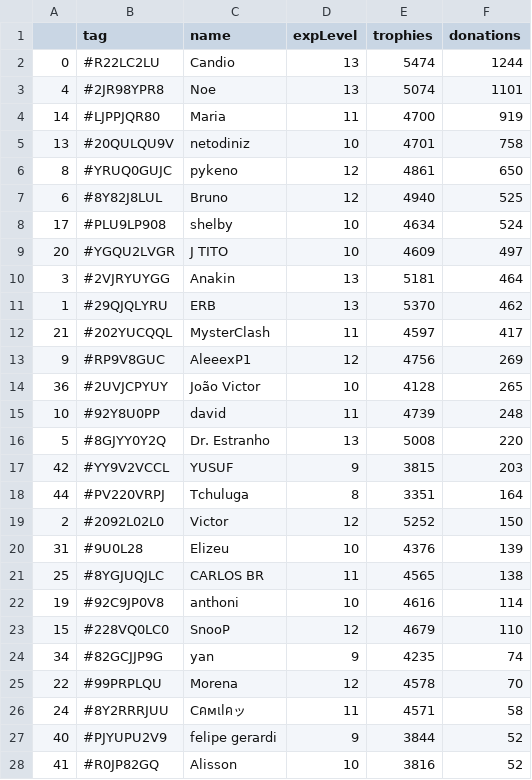
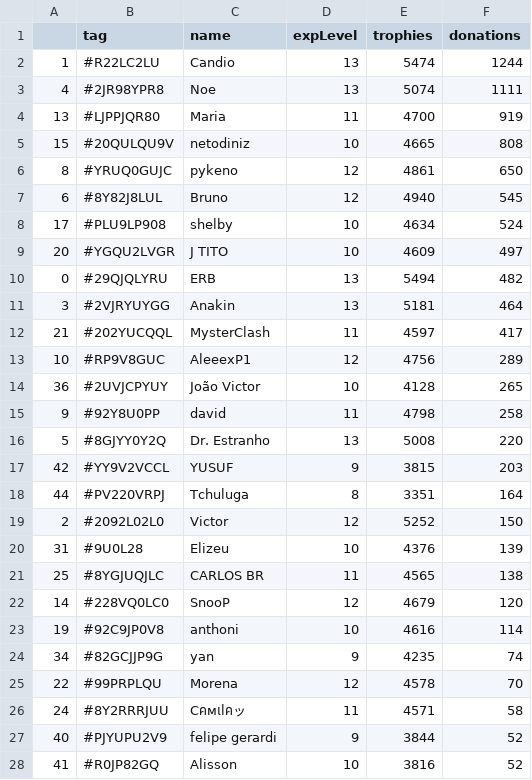
Before and after one commit to Brunopbb/APIClashRoyale, a CSV file: Members.csv, drawn as a sheet; only a part is shown.

Commit message:
Atualização

```diff
--- a/Members.csv
+++ b/Members.csv
@@ -1,16 +1,16 @@
 ,tag,name,expLevel,trophies,donations
-0,#R22LC2LU,Candio,13,5474,1244
-4,#2JR98YPR8,Noe,13,5074,1101
-14,#LJPPJQR80,Maria,11,4700,919
-13,#20QULQU9V,netodiniz,10,4701,758
+1,#R22LC2LU,Candio,13,5474,1244
+4,#2JR98YPR8,Noe,13,5074,1111
+13,#LJPPJQR80,Maria,11,4700,919
+15,#20QULQU9V,netodiniz,10,4665,808
 8,#YRUQ0GUJC,pykeno,12,4861,650
-6,#8Y82J8LUL,Bruno,12,4940,525
+6,#8Y82J8LUL,Bruno,12,4940,545
 17,#PLU9LP908,shelby,10,4634,524
 20,#YGQU2LVGR,J TITO,10,4609,497
+0,#29QJQLYRU,ERB,13,5494,482
 3,#2VJRYUYGG,Anakin,13,5181,464
-1,#29QJQLYRU,ERB,13,5370,462
 21,#202YUCQQL,MysterClash,11,4597,417
-9,#RP9V8GUC,AleeexP1,12,4756,269
+10,#RP9V8GUC,AleeexP1,12,4756,289
 36,#2UVJCPYUY,João Victor,10,4128,265
-10,#92Y8U0PP,david,11,4739,248
+9,#92Y8U0PP,david,11,4798,258
 5,#8GJYY0Y2Q,Dr. Estranho,13,5008,220
@@ -21,4 +21,4 @@
 25,#8YGJUQJLC,CARLOS BR,11,4565,138
+14,#228VQ0LC0,SnooP,12,4679,120
 19,#92C9JP0V8,anthoni,10,4616,114
-15,#228VQ0LC0,SnooP,12,4679,110
 34,#82GCJJP9G,yan,9,4235,74
```
